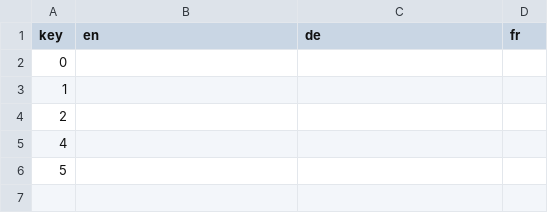
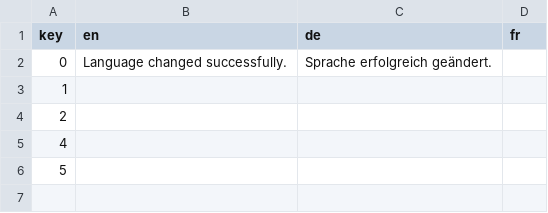
Before and after one commit to 12ghostrider21/KIMaster, a CSV file: Tools/language.csv, drawn as a sheet; only a part is shown; the diff covers the shown part only; the diff names each change by its address in the sheet, - before the commit and + after, or states it on an @@ line.

Commit message:
Update language.csv
add language german and english response codes

```diff
--- a/Tools/language.csv
+++ b/Tools/language.csv
-B2 (en): (empty)
+B2 (en): Language changed successfully.
-C2 (de): (empty)
+C2 (de): Sprache erfolgreich geändert.
```
Also changed, not shown: 5 added rows and 64 edited cells elsewhere in this file.
